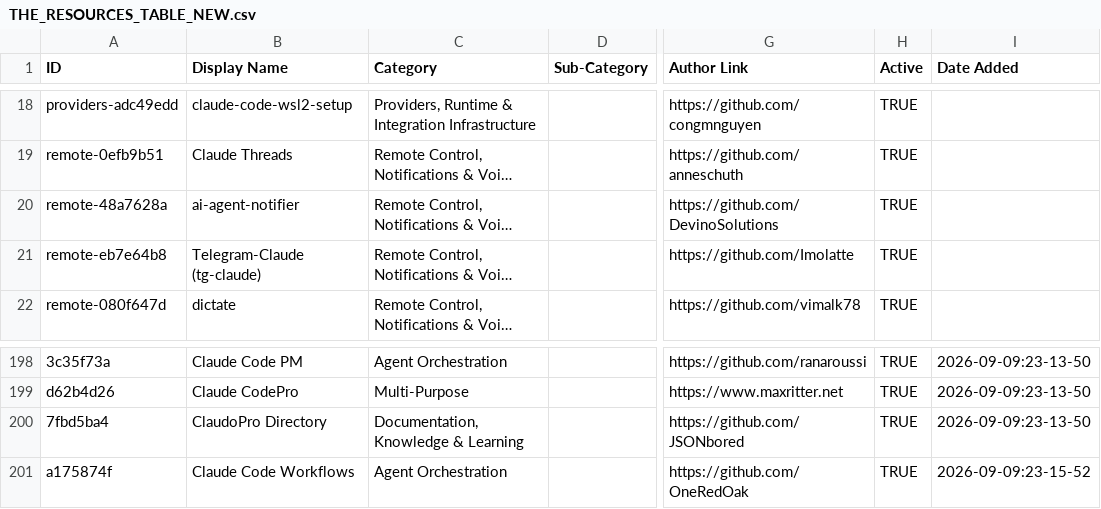
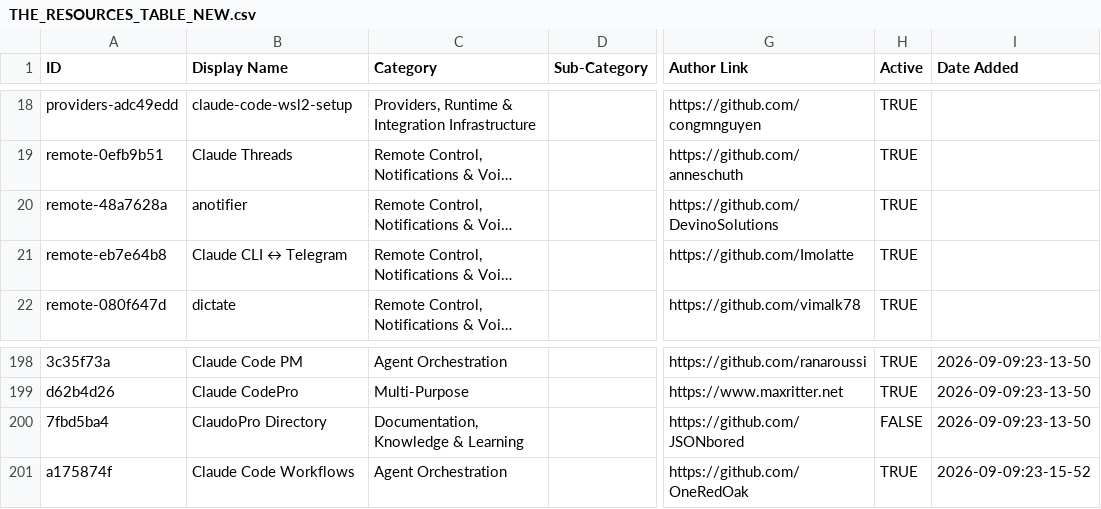
Before and after one commit to hesreallyhim/awesome-claude-code, a CSV file: THE_RESOURCES_TABLE_NEW.csv, drawn as a sheet; only a part is shown, gaps mark what is left out; long unchanged cells end in …; the diff names each change by its address in the sheet, - before the commit and + after, or states it on an @@ line.

```diff
--- a/THE_RESOURCES_TABLE_NEW.csv
+++ b/THE_RESOURCES_TABLE_NEW.csv
-B20 (Display Name): ai-agent-notifier
+B20 (Display Name): anotifier
-B21 (Display Name): Telegram-Claude (tg-claude)
+B21 (Display Name): Claude CLI ↔ Telegram
-H200 (Active): TRUE
+H200 (Active): FALSE
```
Also changed, not shown: 1 other file.
